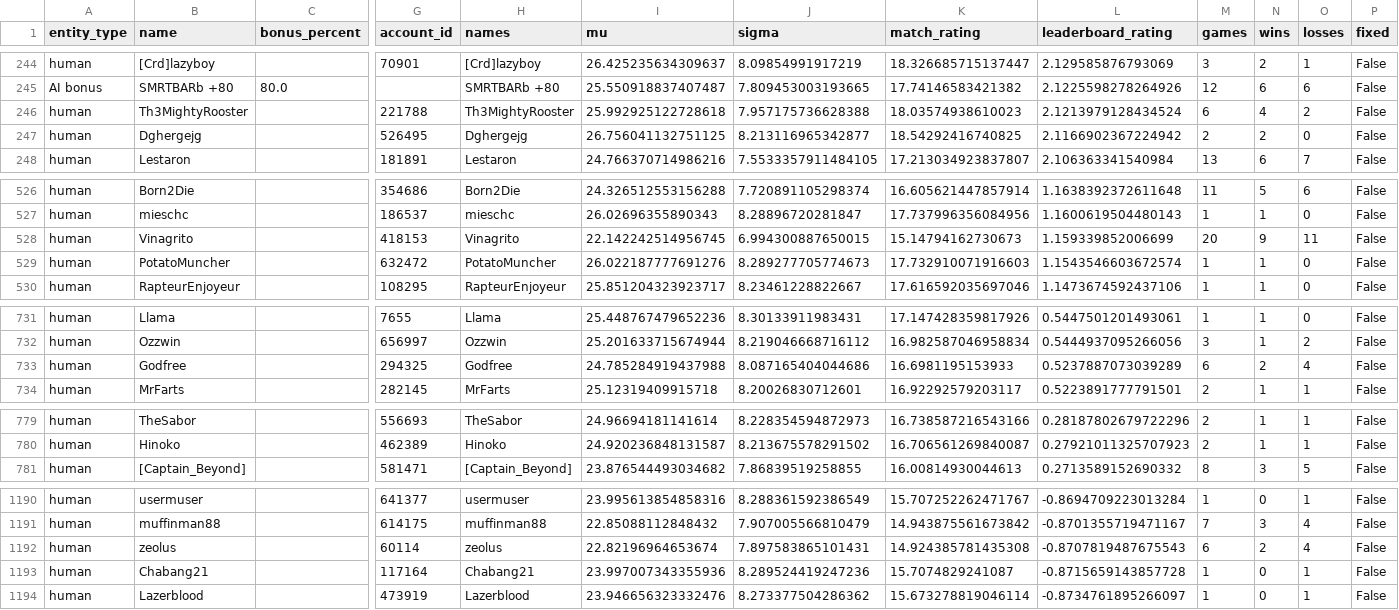
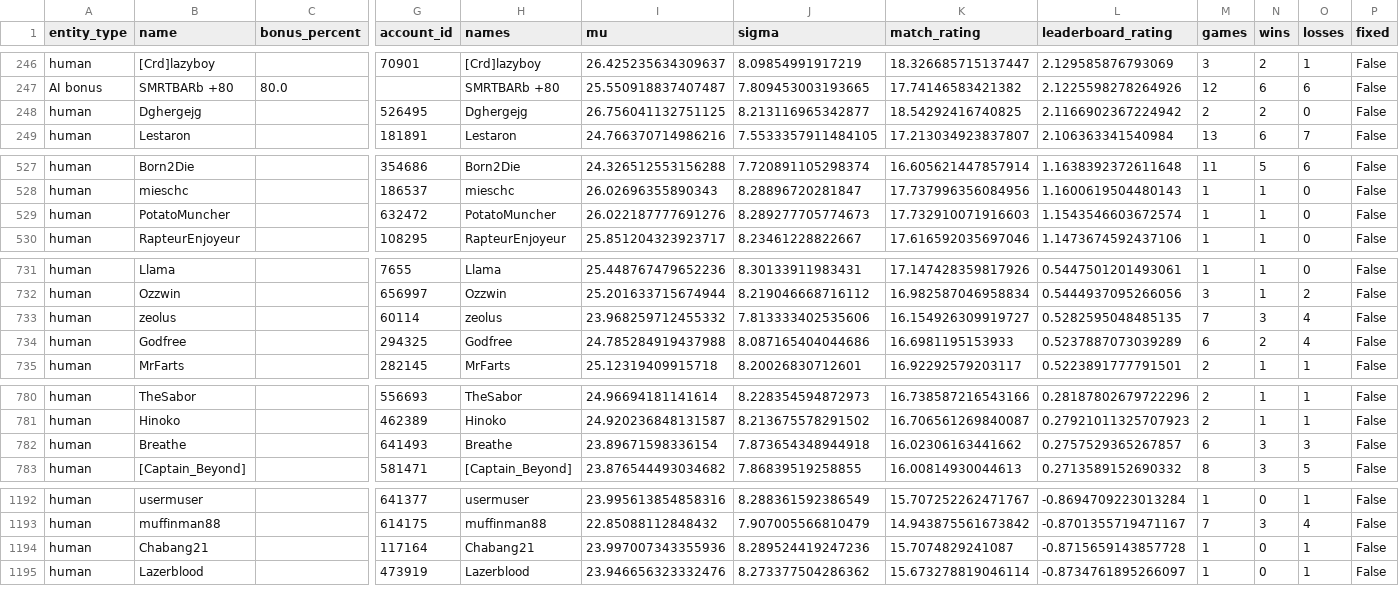
Before and after one commit to Barscrewl/BarbOS, a CSV file: public/ratings_by_leaderboard_rating.csv, drawn as a sheet; only a part is shown, gaps mark what is left out; removed rows and columns are numbered as before the commit, all else as after; rows hold the shown columns only; the diff covers the shown part only; the diff names each change by its address in the sheet, - before the commit and + after, or states it on an @@ line.

```diff
--- a/public/ratings_by_leaderboard_rating.csv
+++ b/public/ratings_by_leaderboard_rating.csv
-row 246: human | Th3MightyRooster |  | 221788 | Th3MightyRooster | 25.992925122728618 | 7.957175736628388 | 18.03574938610023 | 2.1213979128434524 | 6 | 4 | 2 | False
-row 528: human | Vinagrito |  | 418153 | Vinagrito | 22.142242514956745 | 6.994300887650015 | 15.14794162730673 | 1.159339852006699 | 20 | 9 | 11 | False
+row 733: human | zeolus |  | 60114 | zeolus | 23.968259712455332 | 7.813333402535606 | 16.154926309919727 | 0.5282595048485135 | 7 | 3 | 4 | False
+row 782: human | Breathe |  | 641493 | Breathe | 23.89671598336154 | 7.873654348944918 | 16.02306163441662 | 0.2757529365267857 | 6 | 3 | 3 | False
-row 1192: human | zeolus |  | 60114 | zeolus | 22.82196964653674 | 7.897583865101431 | 14.924385781435308 | -0.8707819487675543 | 6 | 2 | 4 | False
```
Also changed, not shown: 5 added rows, 4 removed rows and 12 edited cells elsewhere in this file, data/matches_index.csv, public/fixed_seed/matches.csv, 15 other files.
